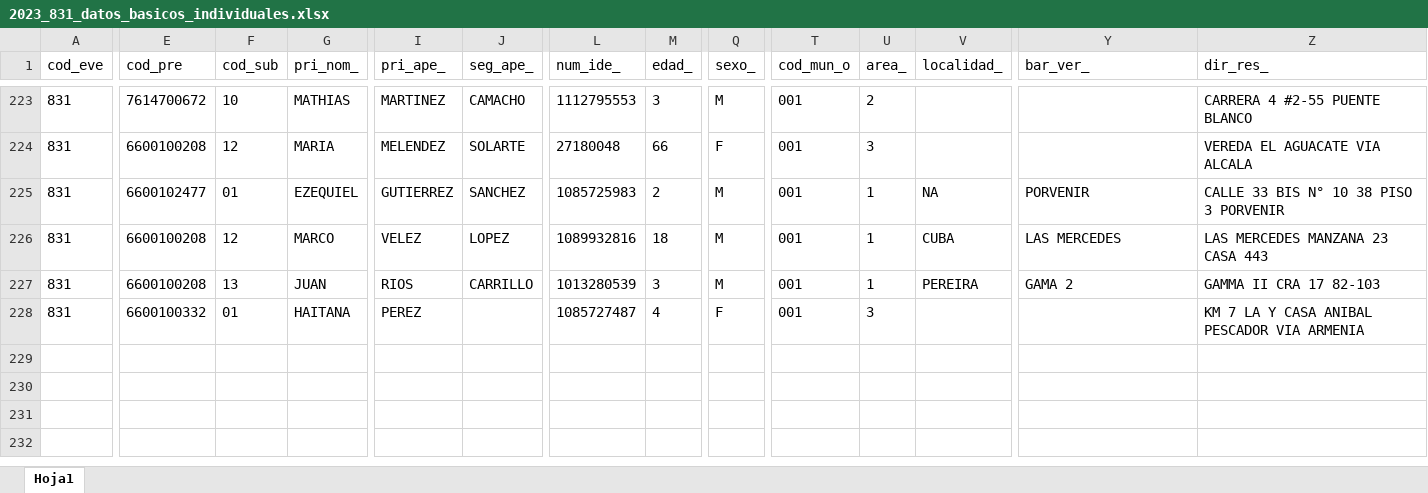
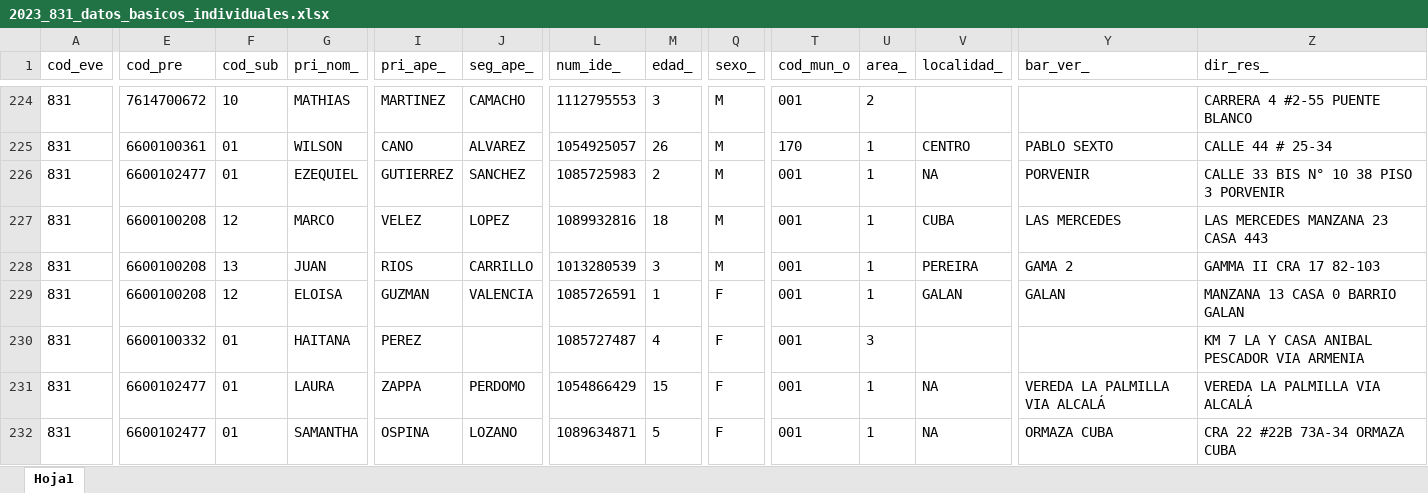
Before and after one commit to sivigilaper/Boletin_epi, an Excel workbook: Boletin_ Epi_Pereira/Datos/2023_831_datos_basicos_individuales.xlsx, sheet Hoja1, drawn as a sheet; only a part is shown, gaps mark what is left out; values as stored, in another font and other column widths than the file's, no borders; addresses are those after the commit; rows hold the shown columns only; the diff covers the shown part only; the diff names each change by its address in the sheet, - before the commit and + after, or states it on an @@ line.

```diff
--- a/Boletin_ Epi_Pereira/Datos/2023_831_datos_basicos_individuales.xlsx (sheet Hoja1)
+++ b/Boletin_ Epi_Pereira/Datos/2023_831_datos_basicos_individuales.xlsx (sheet Hoja1)
-E225 (cod_pre): 6600100208
+E225 (cod_pre): 6600100361
-F225 (cod_sub): 12
+F225 (cod_sub): 01
-G225 (pri_nom_): MARIA
+G225 (pri_nom_): WILSON
-I225 (pri_ape_): MELENDEZ
+I225 (pri_ape_): CANO
-J225 (seg_ape_): SOLARTE
+J225 (seg_ape_): ALVAREZ
-L225 (num_ide_): 27180048
+L225 (num_ide_): 1054925057
-M225 (edad_): 66
+M225 (edad_): 26
-Q225 (sexo_): F
+Q225 (sexo_): M
-T225 (cod_mun_o): 001
+T225 (cod_mun_o): 170
-U225 (area_): 3
+U225 (area_): 1
-V225 (localidad_): (empty)
+V225 (localidad_): CENTRO
-Y225 (bar_ver_): (empty)
+Y225 (bar_ver_): PABLO SEXTO
-Z225 (dir_res_): VEREDA EL AGUACATE VIA ALCALA
+Z225 (dir_res_): CALLE 44 # 25-34
+row 229: 831 | 6600100208 | 12 | ELOISA | GUZMAN | VALENCIA | 1085726591 | 1 | F | 001 | 1 | GALAN | GALAN | MANZANA 13 CASA 0 BARRIO GALAN
+row 231: 831 | 6600102477 | 01 | LAURA | ZAPPA | PERDOMO | 1054866429 | 15 | F | 001 | 1 | NA | VEREDA LA PALMILLA VIA ALCALÁ | VEREDA LA PALMILLA VIA ALCALÁ
+row 232: 831 | 6600102477 | 01 | SAMANTHA | OSPINA | LOZANO | 1089634871 | 5 | F | 001 | 1 | NA | ORMAZA CUBA | CRA 22 #22B 73A-34 ORMAZA CUBA
```
Also changed, not shown: 9 added rows, 42 moved rows and 15 edited cells elsewhere in this sheet, Boletin_ Epi_Pereira/Datos/2023_995.xlsx, Boletin_ Epi_Pereira/Datos/2023_998.xlsx.
